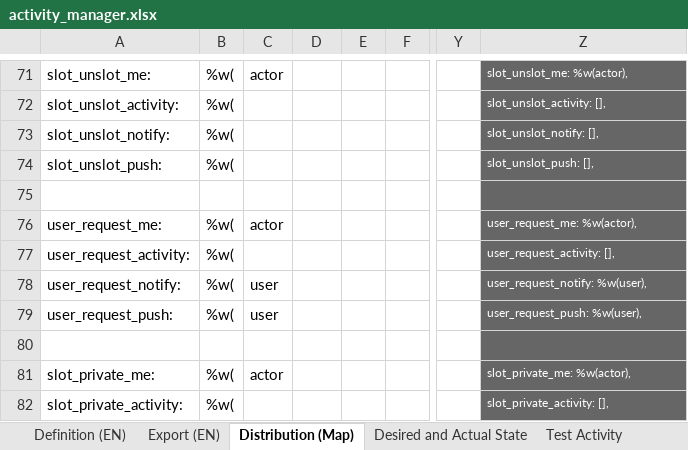
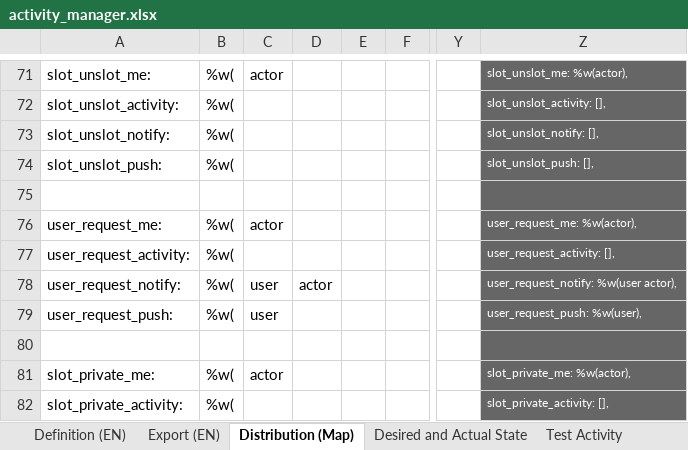
Before and after one commit to fmaymone/timeslot-api, an Excel workbook: ext/activity_manager/activity_manager.xlsx, sheet Distribution (Map), drawn as a sheet; only a part is shown, gaps mark what is left out; values as stored, in another font and other column widths than the file's, no borders; charts and pictures not drawn; the diff names each change by its address in the sheet, - before the commit and + after, or states it on an @@ line.

```diff
--- a/ext/activity_manager/activity_manager.xlsx (sheet Distribution (Map))
+++ b/ext/activity_manager/activity_manager.xlsx (sheet Distribution (Map))
-D78: (empty)
+D78: actor
-Z78: user_request_notify: %w(user),
+Z78: user_request_notify: %w(user actor),
```
Also changed, not shown: sheet Export (EN), sheet Definition (EN), formulas that keep their value, hidden cells, 2 other files.
